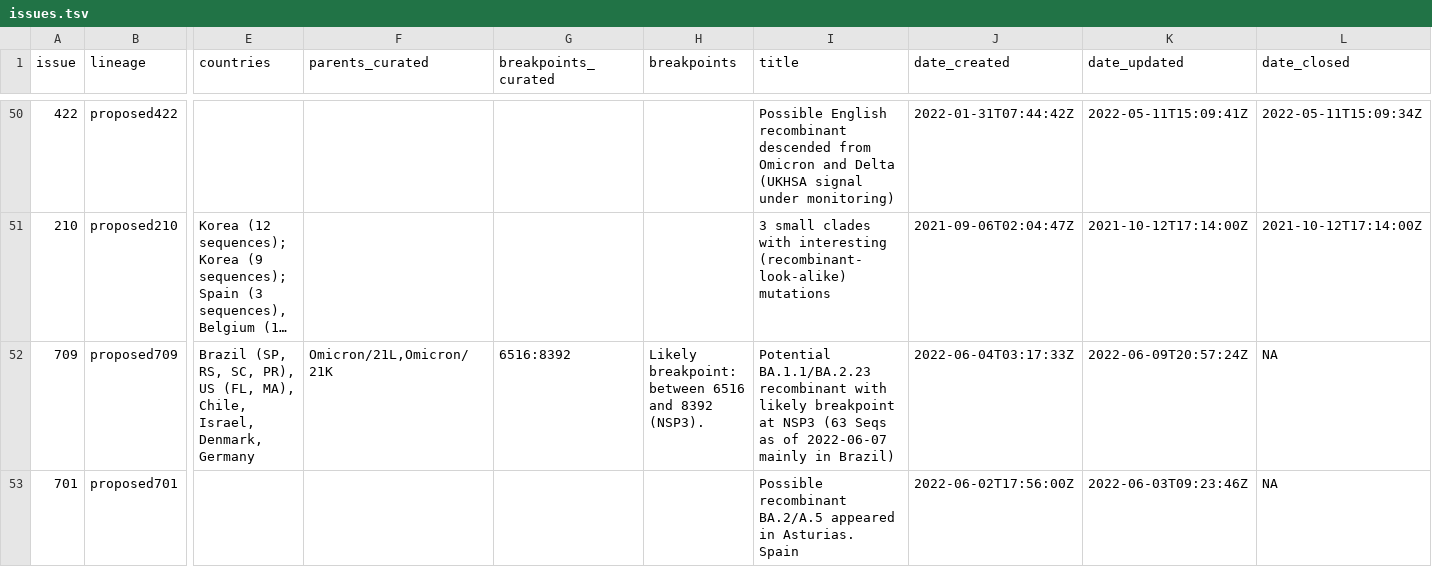
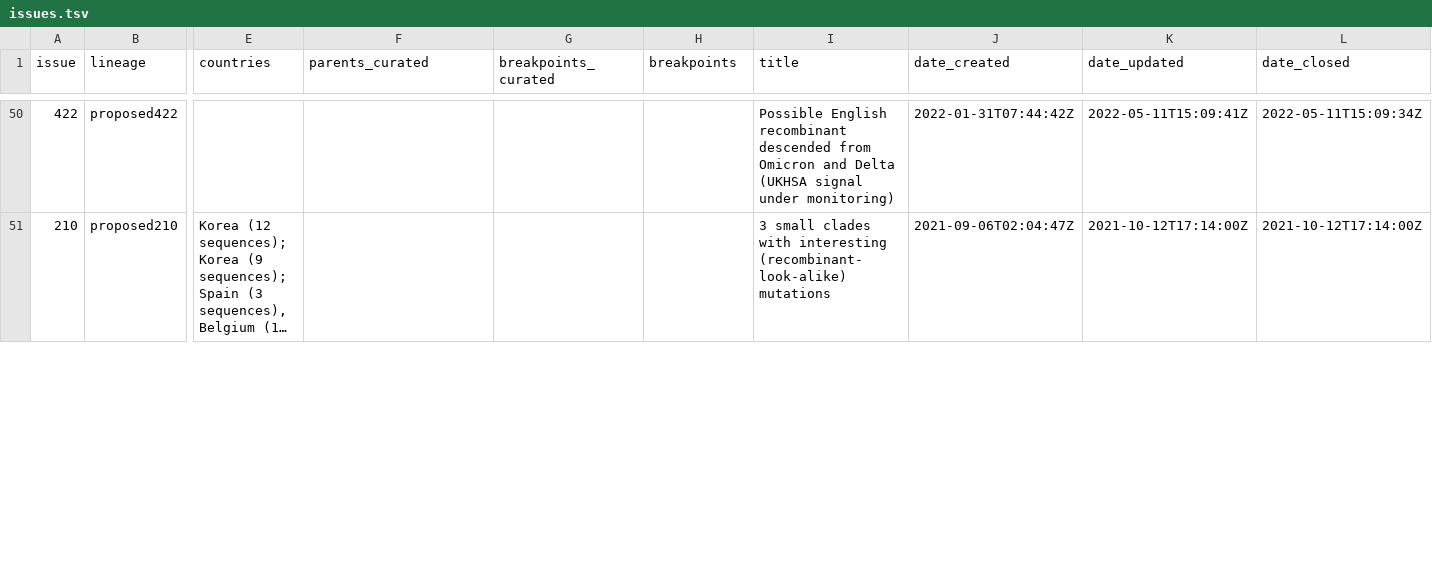
Before and after one commit to ktmeaton/ncov-recombinant, a TSV file: resources/issues.tsv, drawn as a sheet; only a part is shown, gaps mark what is left out; long unchanged cells end in …; removed rows and columns are numbered as before the commit, all else as after; rows hold the shown columns only; the diff covers the shown part only; the diff names each change by its address in the sheet, - before the commit and + after, or states it on an @@ line.

Commit message:
resources: update issues and curated breakpoints

```diff
--- a/resources/issues.tsv
+++ b/resources/issues.tsv
-row 52: 709 | proposed709 | Brazil (SP, RS, SC, PR), US (FL, MA), Chile, Israel, Denmark, Germany | Omicron/21L,Omicron/21K | 6516:8392 | Likely breakpoint: between 6516 and 8392 (NSP3). | Potential BA.1.1/BA.2.23 recombinant with likely breakpoint at NSP3 (63 Seqs as of 2022-06-07 mainly in Brazil) | 2022-06-04T03:17:33Z | 2022-06-09T20:57:24Z | NA
-row 53: 701 | proposed701 |  |  |  |  | Possible recombinant BA.2/A.5 appeared in Asturias. Spain | 2022-06-02T17:56:00Z | 2022-06-03T09:23:46Z | NA
```
Also changed, not shown: 4 added rows and 1 removed row elsewhere in this file, resources/breakpoints.tsv, resources/issue_to_lineage.tsv.
